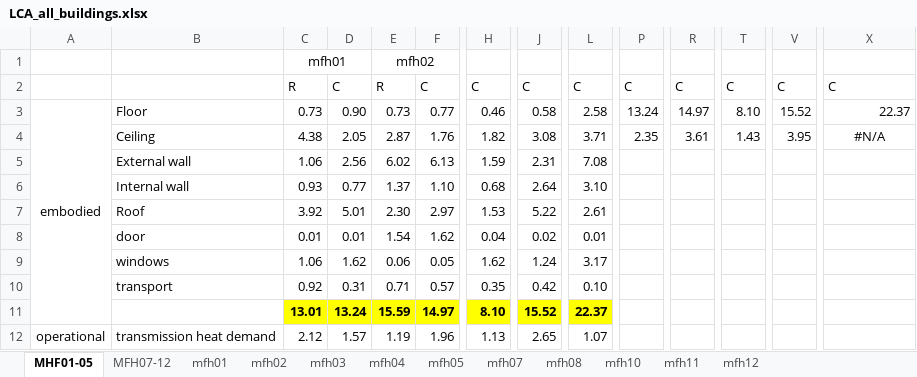
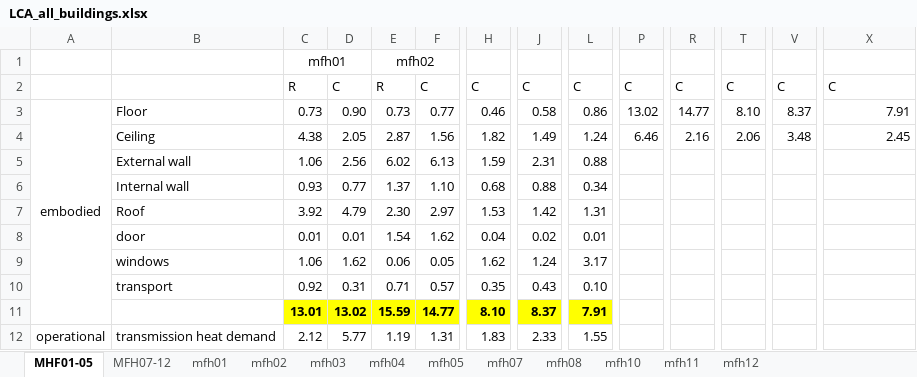
Before and after one commit to rhythimashinde/building-model, an Excel workbook: model_lca/LCA_all_buildings.xlsx, sheet MHF01-05, drawn as a sheet; only a part is shown, gaps mark what is left out; values as stored, in another font and other column widths than the file's, no borders; charts and pictures not drawn; the diff covers the shown part only; the diff names each change by its address in the sheet, - before the commit and + after, or states it on an @@ line.

```diff
--- a/model_lca/LCA_all_buildings.xlsx (sheet MHF01-05)
+++ b/model_lca/LCA_all_buildings.xlsx (sheet MHF01-05)
-L3: 2.58
+L3: 0.86
-P3: 13.24
+P3: 13.02
-R3: 14.97
+R3: 14.77
-V3: 15.52
+V3: 8.37
-X3: 22.37
+X3: 7.91
-F4: 1.76
+F4: 1.56
-J4: 3.08
+J4: 1.49
-L4: 3.71
+L4: 1.24
-P4: 2.35
+P4: 6.46
-R4: 3.61
+R4: 2.16
-T4: 1.43
+T4: 2.06
-V4: 3.95
+V4: 3.48
-X4: #N/A
+X4: 2.45
-X4 alignment: center
+X4 alignment: right
-L5: 7.08
+L5: 0.88
-J6: 2.64
+J6: 0.88
-L6: 3.10
+L6: 0.34
-D7: 5.01
+D7: 4.79
-J7: 5.22
+J7: 1.42
-L7: 2.61
+L7: 1.31
-J10: 0.42
+J10: 0.43
-D11: 13.24
+D11: 13.02
-F11: 14.97
+F11: 14.77
-J11: 15.52
+J11: 8.37
-L11: 22.37
+L11: 7.91
-D12: 1.57
+D12: 5.77
-F12: 1.96
+F12: 1.31
-H12: 1.13
+H12: 1.83
-J12: 2.65
+J12: 2.33
-L12: 1.07
+L12: 1.55
```
Also changed, not shown: 11 edited cells and cell formats elsewhere in this sheet, sheet mfh04, sheet mfh05, sheet mfh07, sheet mfh11, sheet MFH07-12, sheet mfh10, 5 more sheets, formulas that keep their value, charts or pictures, model_beef/postprocessing/20230106_final_heating_demands.xlsx, model_lca/Inventory_mapping.xlsx, 2 other files.
